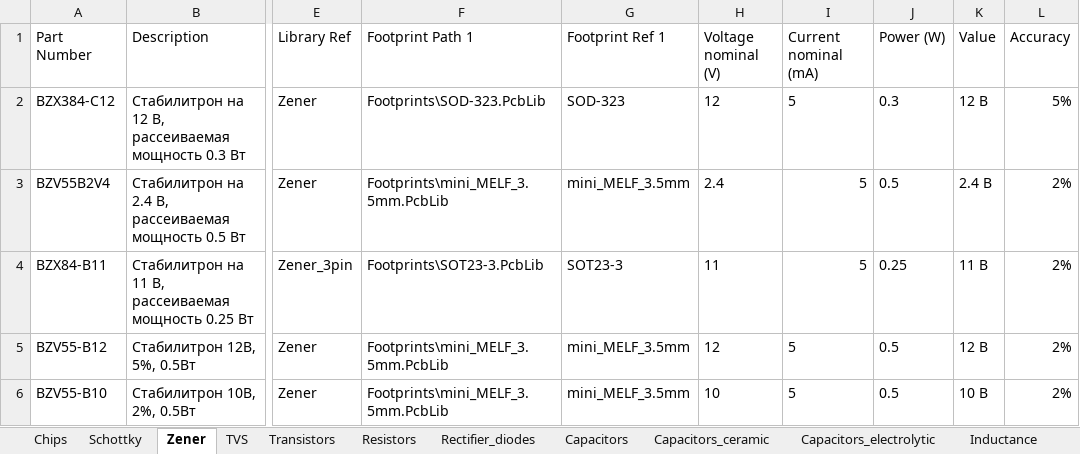
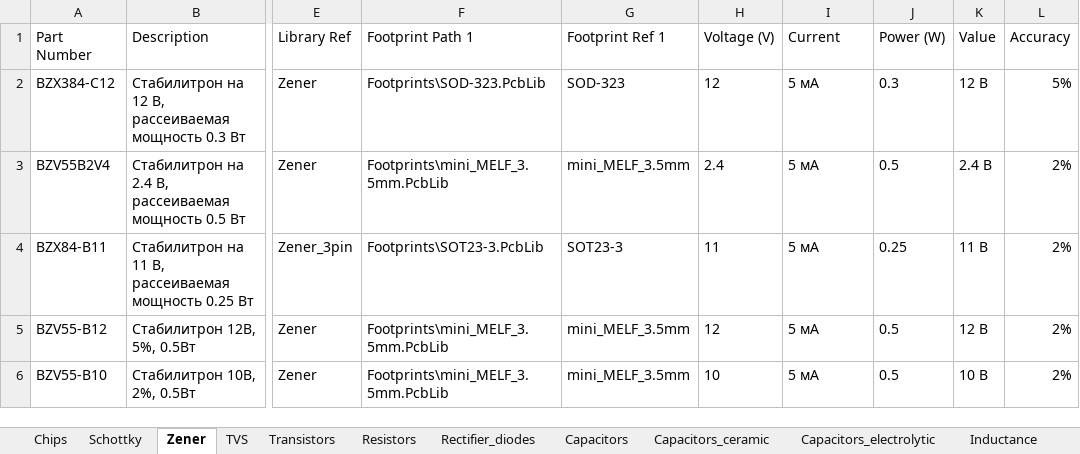
Before and after one commit to hydronautics-team/Hydrolib, an Excel workbook: Database/Hydrolib_bd.xlsm, sheet Zener, drawn as a sheet; only a part is shown, gaps mark what is left out; values as stored, in another font and other column widths than the file's, no borders; table styles not drawn; the diff names each change by its address in the sheet, - before the commit and + after, or states it on an @@ line.

```diff
--- a/Database/Hydrolib_bd.xlsm (sheet Zener)
+++ b/Database/Hydrolib_bd.xlsm (sheet Zener)
-H1: Voltage nominal (V)
+H1: Voltage (V)
-I1: Current nominal (mA)
+I1: Current
-I2:I6 (Current): 5
+I2:I6 (Current): 5 мА
```
Also changed, not shown: sheet Schottky, sheet Inductance, sheet Rectifier_diodes, sheet Thyristors, sheet Transistors, sheet TVS, 1 more sheet, 1 other file.
